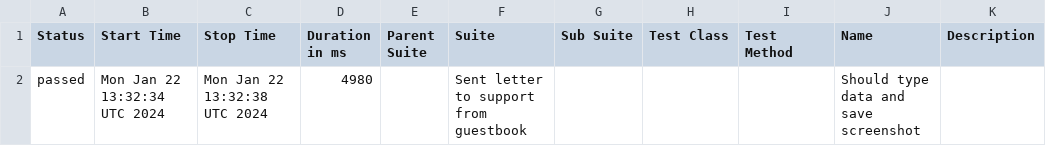
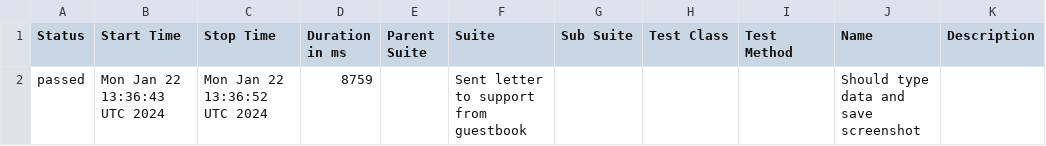
Before and after one commit to GarinaKristina/PET_project_javascript_Gilexpo-Draft-, a CSV file: data/suites.csv, drawn as a sheet.

```diff
--- a/data/suites.csv
+++ b/data/suites.csv
@@ -1,2 +1,2 @@
 "Status","Start Time","Stop Time","Duration in ms","Parent Suite","Suite","Sub Suite","Test Class","Test Method","Name","Description"
-"passed","Mon Jan 22 13:32:34 UTC 2024","Mon Jan 22 13:32:38 UTC 2024","4980","","Sent letter to support from guestbook","","","","Should type data and save screenshot ",""
+"passed","Mon Jan 22 13:36:43 UTC 2024","Mon Jan 22 13:36:52 UTC 2024","8759","","Sent letter to support from guestbook","","","","Should type data and save screenshot ",""
```
Also changed, not shown: 27 other files.
